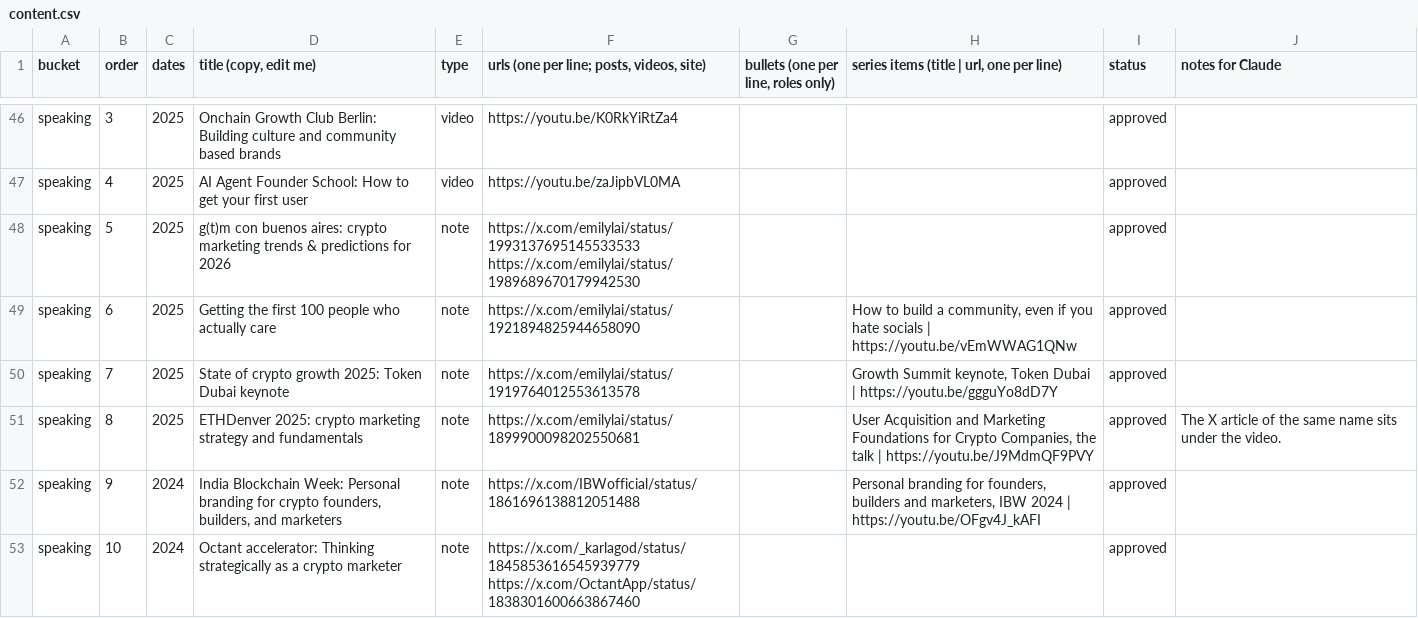
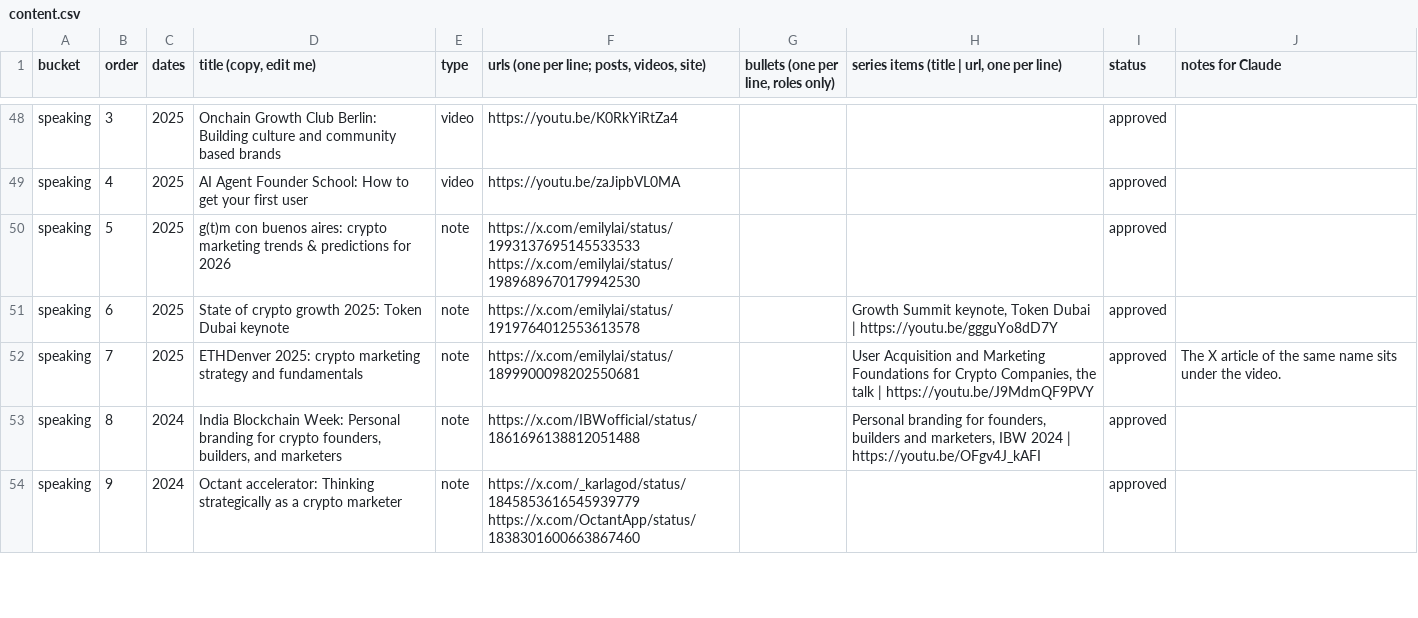
Before and after one commit to emlai/emilylai.com, a CSV file: content/content.csv, drawn as a sheet; only a part is shown, gaps mark what is left out; removed rows and columns are numbered as before the commit, all else as after; the diff covers the shown part only; the diff names each change by its address in the sheet, - before the commit and + after, or states it on an @@ line.

```diff
--- a/content/content.csv
+++ b/content/content.csv
-row 49: speaking | 6 | 2025 | Getting the first 100 people who actually care | note | https://x.com/emilylai/status/1921894825944658090 |  | How to build a community, even if you hate socials | https://youtu.be/vEmWWAG1QNw | approved
-B51 (order): 7
+B51 (order): 6
-B52 (order): 8
+B52 (order): 7
-B53 (order): 9
+B53 (order): 8
-B54 (order): 10
+B54 (order): 9
```
Also changed, not shown: 2 added rows and 21 edited cells elsewhere in this file, 6 other files.
